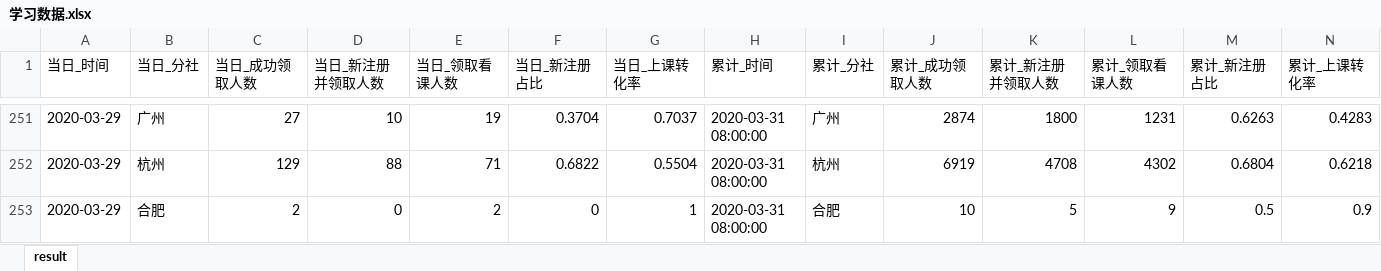
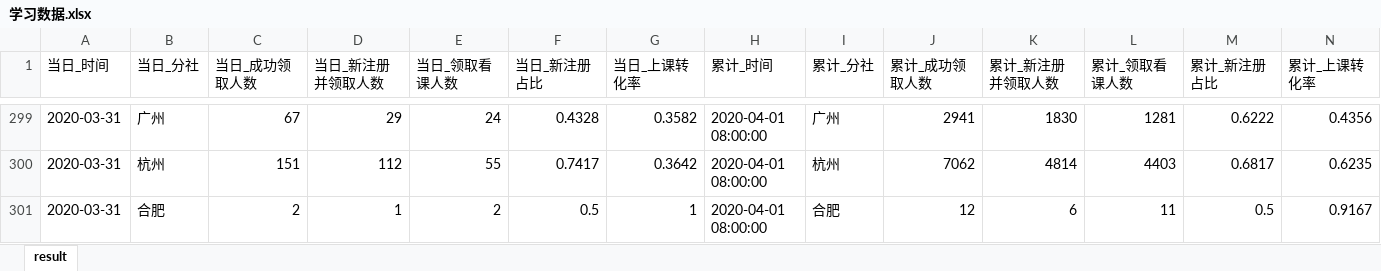
Before and after one commit to BestJoker/pandasDemo, an Excel workbook: data/学习数据.xlsx, sheet result, drawn as a sheet; only a part is shown, gaps mark what is left out; values as stored, in another font and other column widths than the file's, no borders; addresses are those after the commit; the diff covers the shown part only; the diff names each change by its address in the sheet, - before the commit and + after, or states it on an @@ line.

```diff
--- a/data/学习数据.xlsx (sheet result)
+++ b/data/学习数据.xlsx (sheet result)
-A299:A301 (当日_时间): 2020-03-29
+A299:A301 (当日_时间): 2020-03-31
-C299 (当日_成功领取人数): 27
+C299 (当日_成功领取人数): 67
-D299 (当日_新注册并领取人数): 10
+D299 (当日_新注册并领取人数): 29
-E299 (当日_领取看课人数): 19
+E299 (当日_领取看课人数): 24
-F299 (当日_新注册占比): 0.3704
+F299 (当日_新注册占比): 0.4328
-G299 (当日_上课转化率): 0.7037
+G299 (当日_上课转化率): 0.3582
-H299:H301 (累计_时间): 2020-03-31 08:00:00
+H299:H301 (累计_时间): 2020-04-01 08:00:00
-J299 (累计_成功领取人数): 2874
+J299 (累计_成功领取人数): 2941
-K299 (累计_新注册并领取人数): 1800
+K299 (累计_新注册并领取人数): 1830
-L299 (累计_领取看课人数): 1231
+L299 (累计_领取看课人数): 1281
-M299 (累计_新注册占比): 0.6263
+M299 (累计_新注册占比): 0.6222
-N299 (累计_上课转化率): 0.4283
+N299 (累计_上课转化率): 0.4356
-C300 (当日_成功领取人数): 129
+C300 (当日_成功领取人数): 151
-D300 (当日_新注册并领取人数): 88
+D300 (当日_新注册并领取人数): 112
-E300 (当日_领取看课人数): 71
+E300 (当日_领取看课人数): 55
-F300 (当日_新注册占比): 0.6822
+F300 (当日_新注册占比): 0.7417
-G300 (当日_上课转化率): 0.5504
+G300 (当日_上课转化率): 0.3642
-J300 (累计_成功领取人数): 6919
+J300 (累计_成功领取人数): 7062
-K300 (累计_新注册并领取人数): 4708
+K300 (累计_新注册并领取人数): 4814
-L300 (累计_领取看课人数): 4302
+L300 (累计_领取看课人数): 4403
-M300 (累计_新注册占比): 0.6804
+M300 (累计_新注册占比): 0.6817
-N300 (累计_上课转化率): 0.6218
+N300 (累计_上课转化率): 0.6235
-D301 (当日_新注册并领取人数): 0
+D301 (当日_新注册并领取人数): 1
-F301 (当日_新注册占比): 0
+F301 (当日_新注册占比): 0.5
-J301 (累计_成功领取人数): 10
+J301 (累计_成功领取人数): 12
-K301 (累计_新注册并领取人数): 5
+K301 (累计_新注册并领取人数): 6
-L301 (累计_领取看课人数): 9
+L301 (累计_领取看课人数): 11
-N301 (累计_上课转化率): 0.9
+N301 (累计_上课转化率): 0.9167
```
Also changed, not shown: 216 edited cells elsewhere in this sheet, hidden cells, data/日报汇总数据.xlsx, data/漏斗数据.xlsx, 2 other files.
